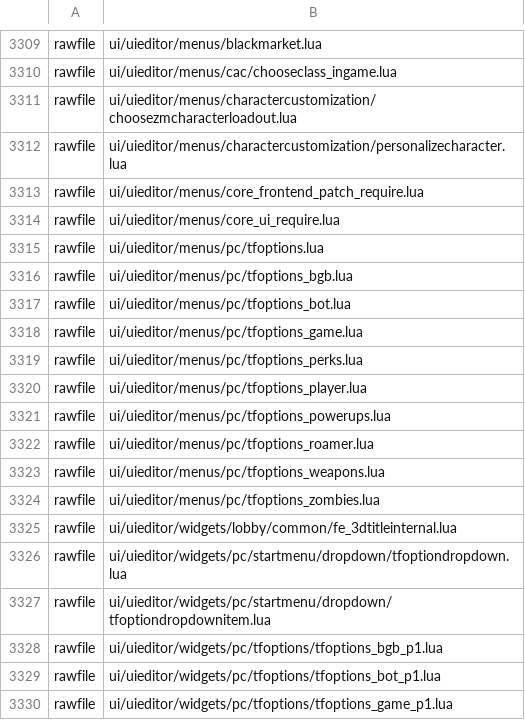
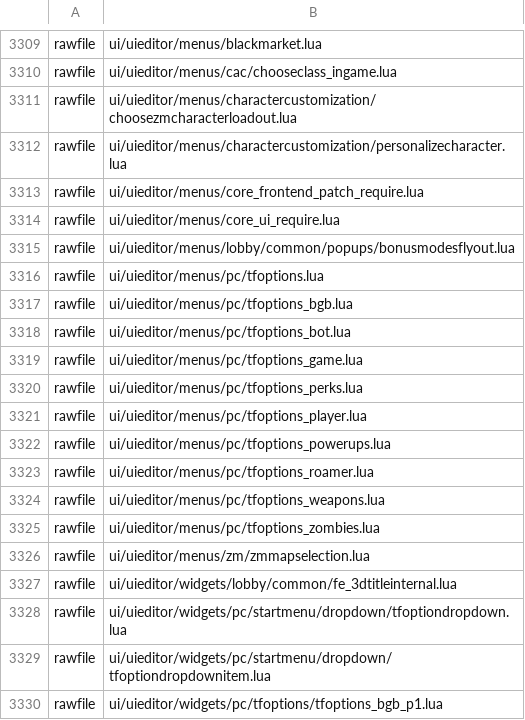
Before and after one commit to Loyalists/gflt7, a CSV file: mods/gfl/zone_source/all/assetlist/core_mod.csv, drawn as a sheet; only a part is shown, gaps mark what is left out; the shorter side is filled out with more unchanged rows.

```diff
--- a/mods/gfl/zone_source/all/assetlist/core_mod.csv
+++ b/mods/gfl/zone_source/all/assetlist/core_mod.csv
@@ -3314,2 +3314,3 @@ rawfile,ui/uieditor/menus/core_frontend_patch_require.lua
 rawfile,ui/uieditor/menus/core_ui_require.lua
+rawfile,ui/uieditor/menus/lobby/common/popups/bonusmodesflyout.lua
 rawfile,ui/uieditor/menus/pc/tfoptions.lua
@@ -3324,2 +3325,3 @@ rawfile,ui/uieditor/menus/pc/tfoptions_weapons.lua
 rawfile,ui/uieditor/menus/pc/tfoptions_zombies.lua
+rawfile,ui/uieditor/menus/zm/zmmapselection.lua
 rawfile,ui/uieditor/widgets/lobby/common/fe_3dtitleinternal.lua
```
Also changed, not shown: mods/gfl/zone_source/all/assetinfo/core_mod.csv, mods/gfl/zone_source/english/assetinfo/core_mod.csv, 54 other files.
